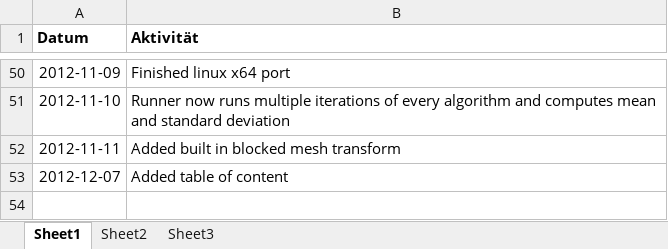
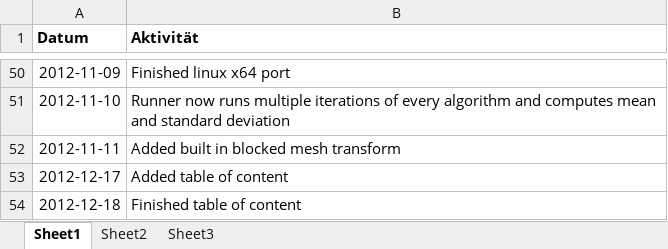
Before and after one commit to bernhardmgruber/bachelor_thesis, an Excel workbook: documents/protocol.xlsx, sheet Sheet1, drawn as a sheet; only a part is shown, gaps mark what is left out; values as stored, in another font and other column widths than the file's, no borders; the diff names each change by its address in the sheet, - before the commit and + after, or states it on an @@ line.

```diff
--- a/documents/protocol.xlsx (sheet Sheet1)
+++ b/documents/protocol.xlsx (sheet Sheet1)
-A53 (Datum): 2012-12-07
+A53 (Datum): 2012-12-17
+row 54: 2012-12-18 | Finished table of content
```
